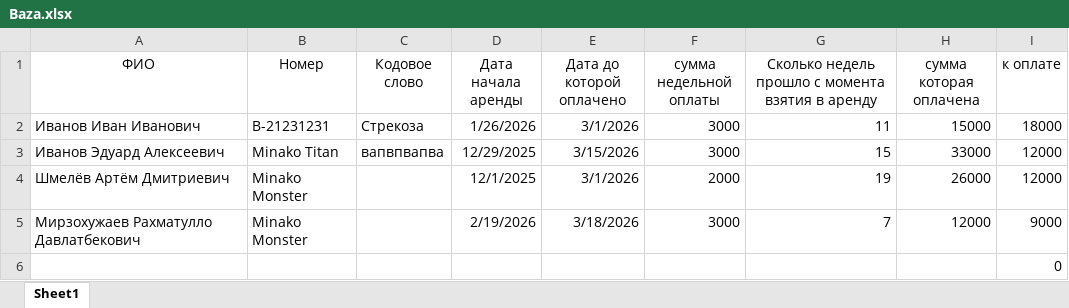
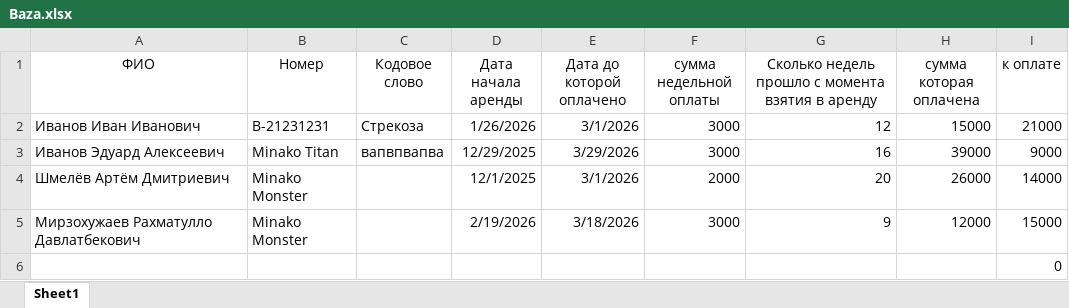
Before and after one commit to totmop736-gif/NEWSITE, an Excel workbook: Baza.xlsx, sheet Sheet1, drawn as a sheet; values as stored, in another font and other column widths than the file's, no borders; the diff names each change by its address in the sheet, - before the commit and + after, or states it on an @@ line.

Commit message:
update excel

```diff
--- a/Baza.xlsx (sheet Sheet1)
+++ b/Baza.xlsx (sheet Sheet1)
-G2: 11
+G2: 12
-I2 (к оплате): 18000
+I2 (к оплате): 21000
-E3 (Дата до которой оплачено): 3/15/2026
+E3 (Дата до которой оплачено): 3/29/2026
-G3: 15
+G3: 16
-H3 (сумма которая оплачена): 33000
+H3 (сумма которая оплачена): 39000
-I3 (к оплате): 12000
+I3 (к оплате): 9000
-G4: 19
+G4: 20
-I4 (к оплате): 12000
+I4 (к оплате): 14000
-G5: 7
+G5: 9
-I5 (к оплате): 9000
+I5 (к оплате): 15000
```
